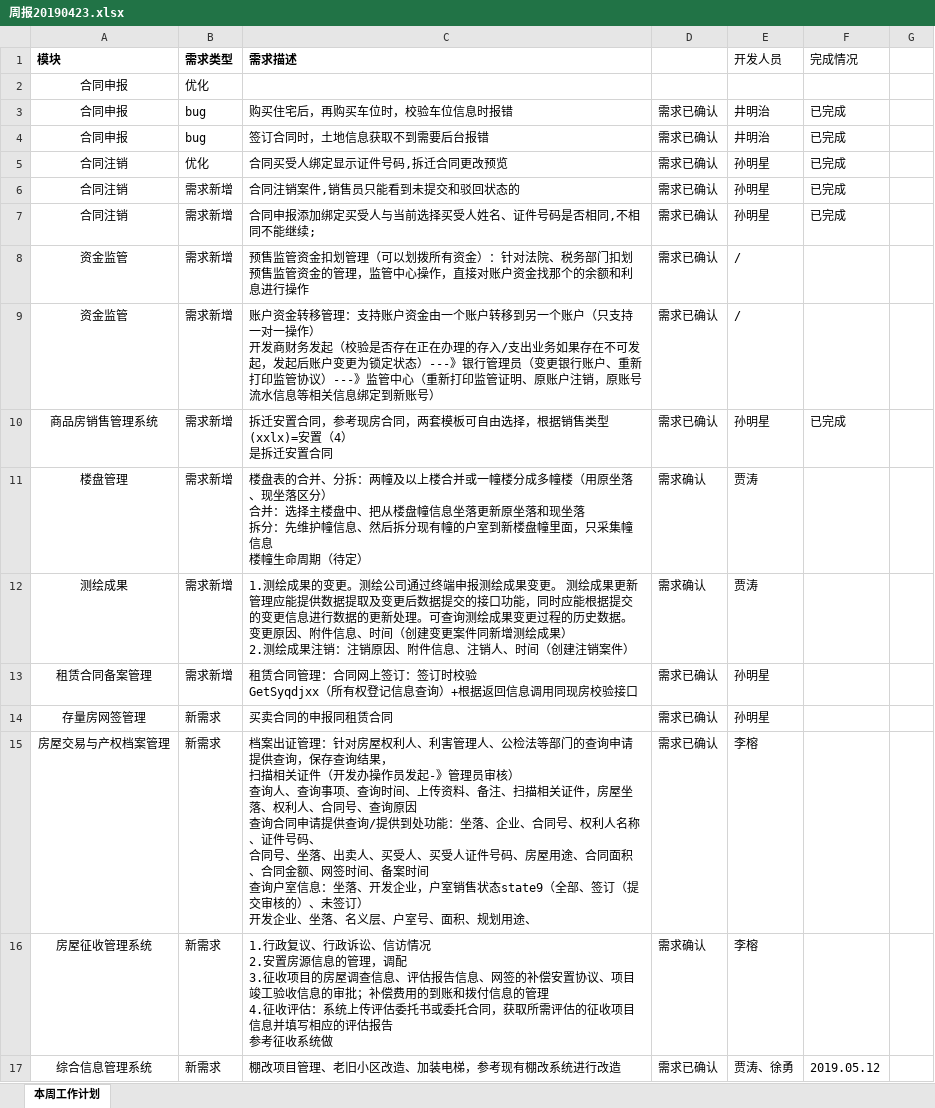
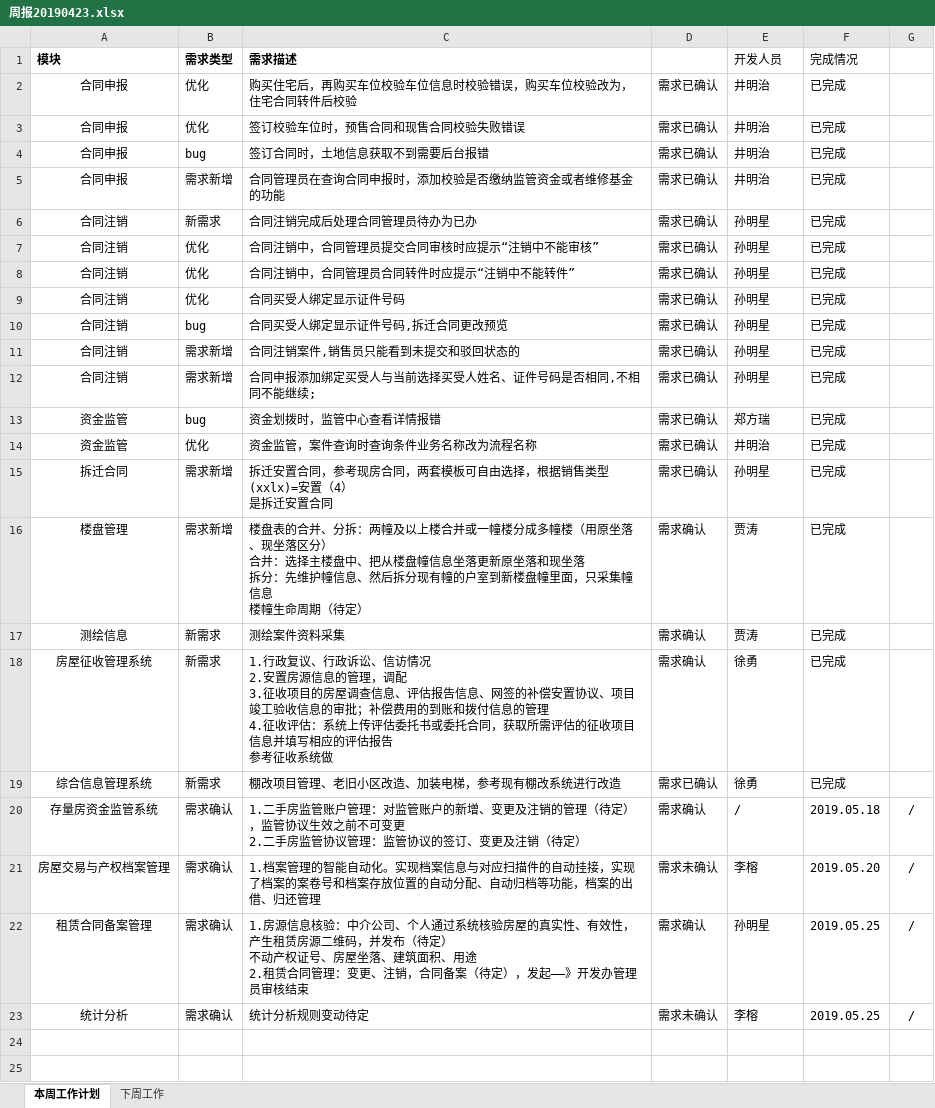
Before and after one commit to ajing4030/whfgj, an Excel workbook: 工作日志/周报20190423.xlsx, sheet 本周工作计划, drawn as a sheet; values as stored, in another font and other column widths than the file's, no borders; conditional formats not drawn; removed rows and columns are numbered as before the commit, all else as after; ↵ is a line break in a cell; the diff names each change by its address in the sheet, - before the commit and + after, or states it on an @@ line.

```diff
--- a/工作日志/周报20190423.xlsx (sheet 本周工作计划)
+++ b/工作日志/周报20190423.xlsx (sheet 本周工作计划)
+sheet tab: 下周工作
-row 2: 合同申报 | 优化
-B2 (需求类型): bug
+B2 (需求类型): 优化
-C2 (需求描述): 购买住宅后，再购买车位时，校验车位信息时报错
+C2 (需求描述): 购买住宅后，再购买车位校验车位信息时校验错误，购买车位校验改为，住宅合同转件后校验
+row 3: 合同申报 | 优化 | 签订校验车位时，预售合同和现售合同校验失败错误 | 需求已确认 | 井明治 | 已完成
+row 5: 合同申报 | 需求新增 | 合同管理员在查询合同申报时，添加校验是否缴纳监管资金或者维修基金的功能 | 需求已确认 | 井明治 | 已完成
+row 6: 合同注销 | 新需求 | 合同注销完成后处理合同管理员待办为已办 | 需求已确认 | 孙明星 | 已完成
+row 7: 合同注销 | 优化 | 合同注销中，合同管理员提交合同审核时应提示“注销中不能审核” | 需求已确认 | 孙明星 | 已完成
+row 8: 合同注销 | 优化 | 合同注销中，合同管理员合同转件时应提示“注销中不能转件” | 需求已确认 | 孙明星 | 已完成
+row 9: 合同注销 | 优化 | 合同买受人绑定显示证件号码 | 需求已确认 | 孙明星 | 已完成
-B10 (需求类型): 优化
+B10 (需求类型): bug
-row 8: 资金监管 | 需求新增 | 预售监管资金扣划管理（可以划拨所有资金）：针对法院、税务部门扣划预售监管资金的管理，监管中心操作，直接对账户资金找那个的余额和利息进行操作 | 需求已确认 | /
-row 9: 资金监管 | 需求新增 | 账户资金转移管理：支持账户资金由一个账户转移到另一个账户（只支持一对一操作） ↵ 开发商财务发起（校验是否存在正在办理的存入/支出业务如果存在不可发起，发起后账户变更为锁定状态）---》银行管理员（变更银行账户、重新打印监管协议）---》监管中心（重新打印监管证明、原账户注销，原账号流水信息等相关信息绑定到新账号） | 需求已确认 | /
+row 13: 资金监管 | bug | 资金划拨时，监管中心查看详情报错 | 需求已确认 | 郑方瑞 | 已完成
+row 14: 资金监管 | 优化 | 资金监管，案件查询时查询条件业务名称改为流程名称 | 需求已确认 | 井明治 | 已完成
-A15 (模块): 商品房销售管理系统
+A15 (模块): 拆迁合同
-F16 (完成情况): (empty)
+F16 (完成情况): 已完成
-row 12: 测绘成果 | 需求新增 | 1.测绘成果的变更。测绘公司通过终端申报测绘成果变更。 测绘成果更新管理应能提供数据提取及变更后数据提交的接口功能，同时应能根据提交的变更信息进行数据的更新处理。可查询测绘成果变更过程的历史数据。 ↵ 变更原因、附件信息、时间（创建变更案件同新增测绘成果） ↵ 2.测绘成果注销：注销原因、附件信息、注销人、时间（创建注销案件） | 需求确认 | 贾涛
-row 13: 租赁合同备案管理 | 需求新增 | 租赁合同管理：合同网上签订：签订时校验 ↵ GetSyqdjxx（所有权登记信息查询）+根据返回信息调用同现房校验接口 | 需求已确认 | 孙明星
-row 14: 存量房网签管理 | 新需求 | 买卖合同的申报同租赁合同 | 需求已确认 | 孙明星
-row 15: 房屋交易与产权档案管理 | 新需求 | 档案出证管理：针对房屋权利人、利害管理人、公检法等部门的查询申请提供查询，保存查询结果， ↵ 扫描相关证件（开发办操作员发起-》管理员审核） ↵ 查询人、查询事项、查询时间、上传资料、备注、扫描相关证件，房屋坐落、权利人、合同号、查询原因 ↵ 查询合同申请提供查询/提供到处功能：坐落、企业、合同号、权利人名称、证件号码、 ↵ 合同号、坐落、出卖人、买受人、买受人证件号码、房屋用途、合同面积、合同金额、网签时间、备案时间 ↵ 查询户室信息：坐落、开发企业，户室销售状态state9（全部、签订（提交审核的）、未签订） ↵ 开发企业、坐落、名义层、户室号、面积、规划用途、 | 需求已确认 | 李榕
+row 17: 测绘信息 | 新需求 | 测绘案件资料采集 | 需求确认 | 贾涛 | 已完成
-E18 (开发人员): 李榕
+E18 (开发人员): 徐勇
-F18 (完成情况): (empty)
+F18 (完成情况): 已完成
-E19 (开发人员): 贾涛、徐勇
+E19 (开发人员): 徐勇
-F19 (完成情况): 2019.05.12
+F19 (完成情况): 已完成
+row 20: 存量房资金监管系统 | 需求确认 | 1.二手房监管账户管理：对监管账户的新增、变更及注销的管理（待定），监管协议生效之前不可变更 ↵ 2.二手房监管协议管理：监管协议的签订、变更及注销（待定） | 需求确认 | / | 2019.05.18 | /
+row 21: 房屋交易与产权档案管理 | 需求确认 | 1.档案管理的智能自动化。实现档案信息与对应扫描件的自动挂接，实现了档案的案卷号和档案存放位置的自动分配、自动归档等功能，档案的出借、归还管理 | 需求未确认 | 李榕 | 2019.05.20 | /
+row 22: 租赁合同备案管理 | 需求确认 | 1.房源信息核验：中介公司、个人通过系统核验房屋的真实性、有效性，产生租赁房源二维码，并发布（待定） ↵ 不动产权证号、房屋坐落、建筑面积、用途 ↵ 2.租赁合同管理：变更、注销，合同备案（待定），发起——》开发办管理员审核结束 | 需求确认 | 孙明星 | 2019.05.25 | /
+row 23: 统计分析 | 需求确认 | 统计分析规则变动待定 | 需求未确认 | 李榕 | 2019.05.25 | /
```
Also changed, not shown: 技术文档/技术资料.xlsx, 需求确认/后续开发计划&完成情况.xlsx, 5 other files.
